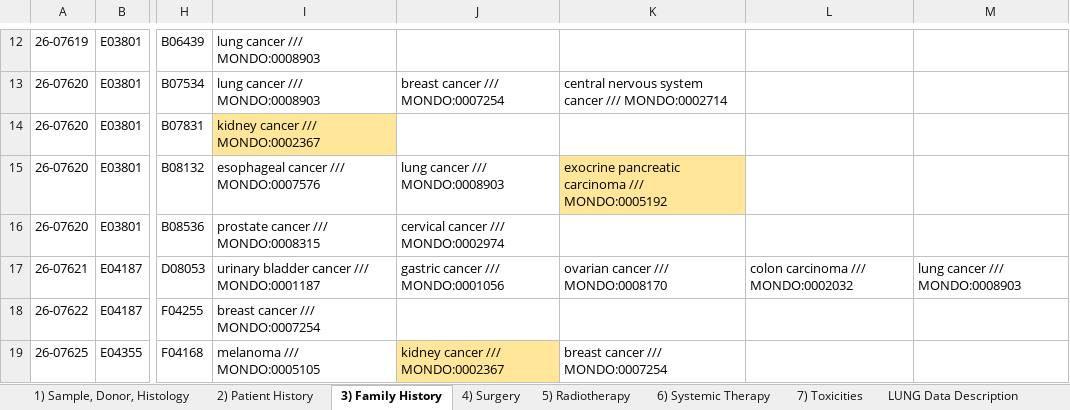
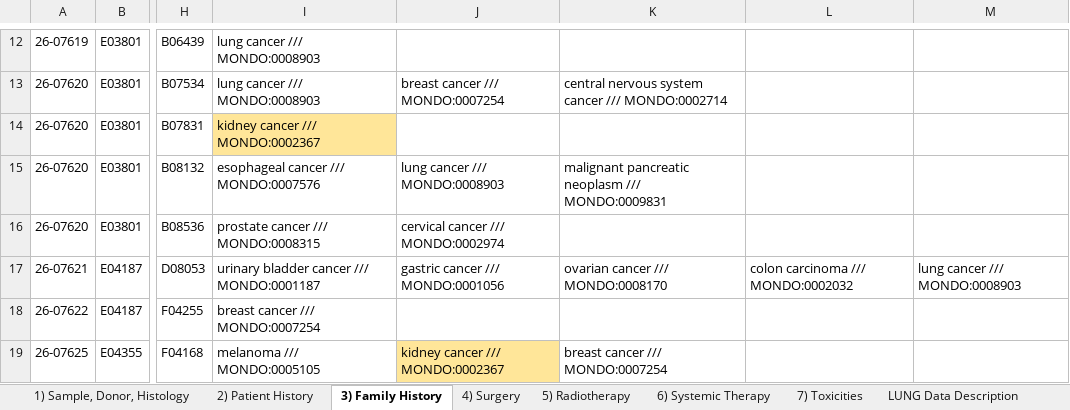
Before and after one commit to sonamiklovicova/interactive_merger_second_identifier, an Excel workbook: out/PRJ749_ONK_FFPE_August_matrix_mapped.xlsx, sheet 3) Family History, drawn as a sheet; only a part is shown, gaps mark what is left out; values as stored, in another font and other column widths than the file's, no borders; charts and pictures not drawn; the diff names each change by its address in the sheet, - before the commit and + after, or states it on an @@ line.

```diff
--- a/out/PRJ749_ONK_FFPE_August_matrix_mapped.xlsx (sheet 3) Family History)
+++ b/out/PRJ749_ONK_FFPE_August_matrix_mapped.xlsx (sheet 3) Family History)
-K15: exocrine pancreatic carcinoma /// MONDO:0005192
+K15: malignant pancreatic neoplasm /// MONDO:0009831
-K15 fill: #FFE699
+K15 fill: none
```
Also changed, not shown: sheet Mapping Review.
